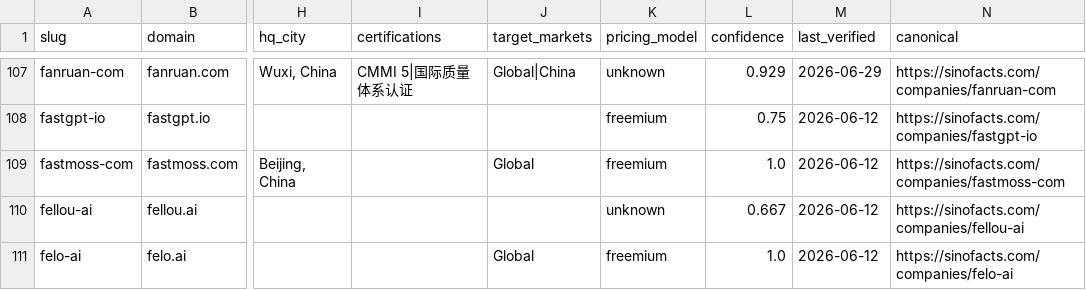
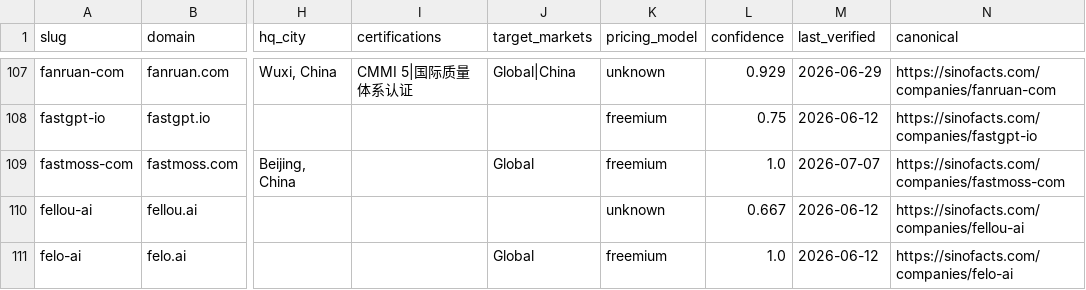
Before and after one commit to SinoFacts/dataset, a CSV file: companies.csv, drawn as a sheet; only a part is shown, gaps mark what is left out; the diff covers the shown part only; the diff names each change by its address in the sheet, - before the commit and + after, or states it on an @@ line.

Commit message:
Data refresh: 383 companies (2026-07-07)

```diff
--- a/companies.csv
+++ b/companies.csv
-M109 (last_verified): 2026-06-12
+M109 (last_verified): 2026-07-07
```
Also changed, not shown: 14 edited cells elsewhere in this file, 3 other files.
